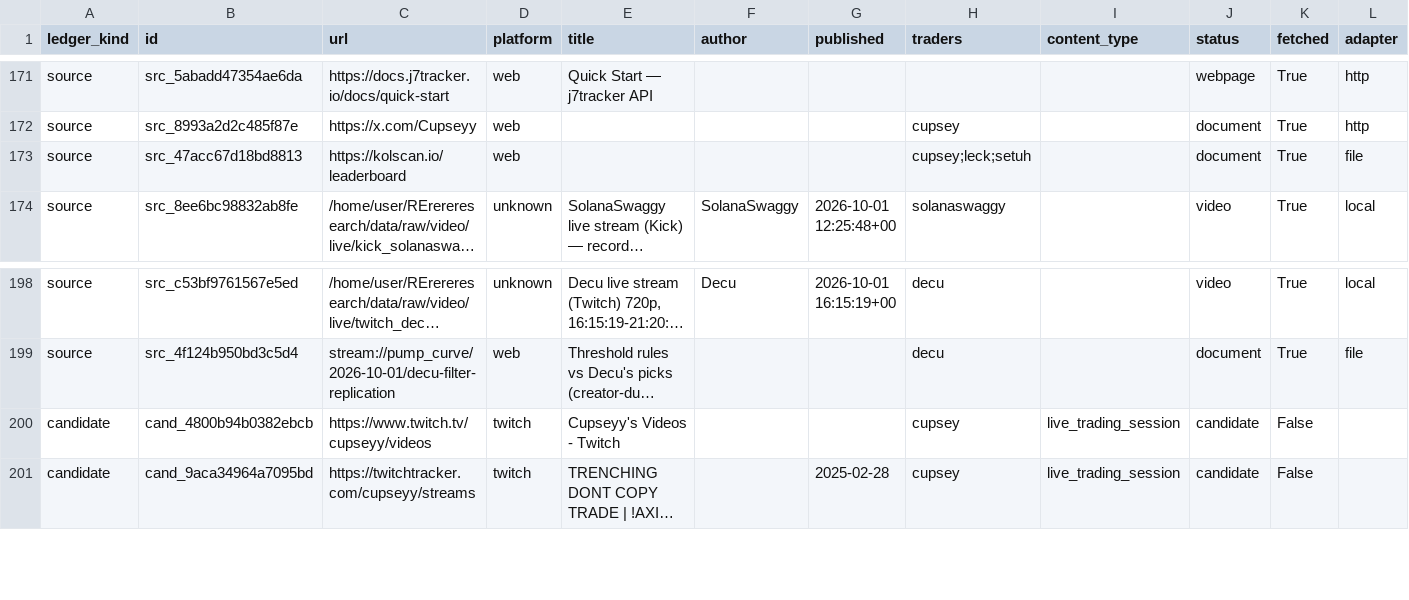
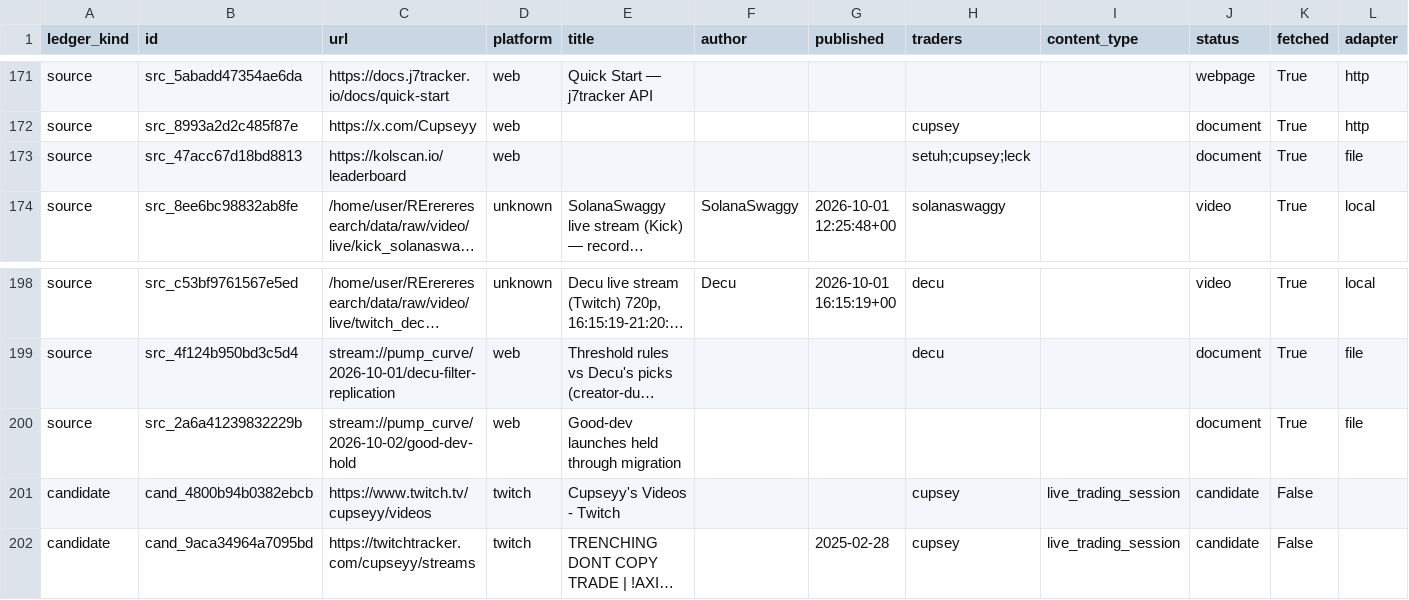
Before and after one commit to evan-massang/RErereresearch, a CSV file: sources/source_ledger.csv, drawn as a sheet; only a part is shown, gaps mark what is left out; long unchanged cells end in …; rows hold the shown columns only; the diff names each change by its address in the sheet, - before the commit and + after, or states it on an @@ line.

```diff
--- a/sources/source_ledger.csv
+++ b/sources/source_ledger.csv
-H173 (traders): cupsey;leck;setuh
+H173 (traders): setuh;cupsey;leck
+row 200: source | src_2a6a41239832229b | stream://pump_curve/2026-10-02/good-dev-hold | web | Good-dev launches held through migration |  |  |  |  | document | True | file
```
Also changed, not shown: reports/simulations/sim_runs.csv, research/observations/decisions.csv, 17 other files.
